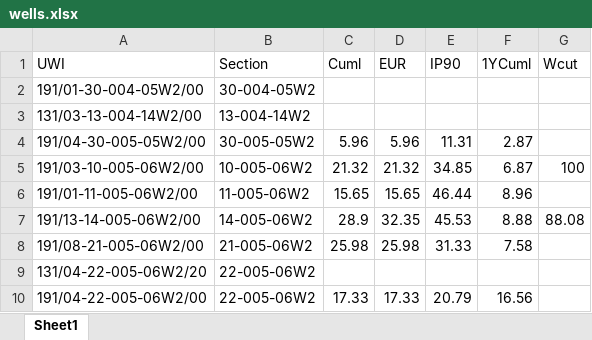
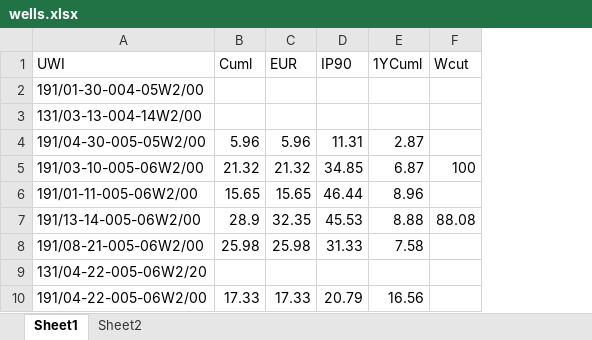
Before and after one commit to vidhu-km/grid, an Excel workbook: wells.xlsx, sheet Sheet1, drawn as a sheet; only a part is shown; values as stored, in another font and other column widths than the file's, no borders; the diff names each change by its address in the sheet, - before the commit and + after, or states it on an @@ line.

```diff
--- a/wells.xlsx (sheet Sheet1)
+++ b/wells.xlsx (sheet Sheet1)
+sheet tab: Sheet2
-column B (Section), rows 2-10: 30-004-05W2 | 13-004-14W2 | 30-005-05W2 | 10-005-06W2 | 11-005-06W2 | 14-005-06W2 | 21-005-06W2 | 22-005-06W2 | 22-005-06W2
```
Also changed, not shown: 1 other file.
